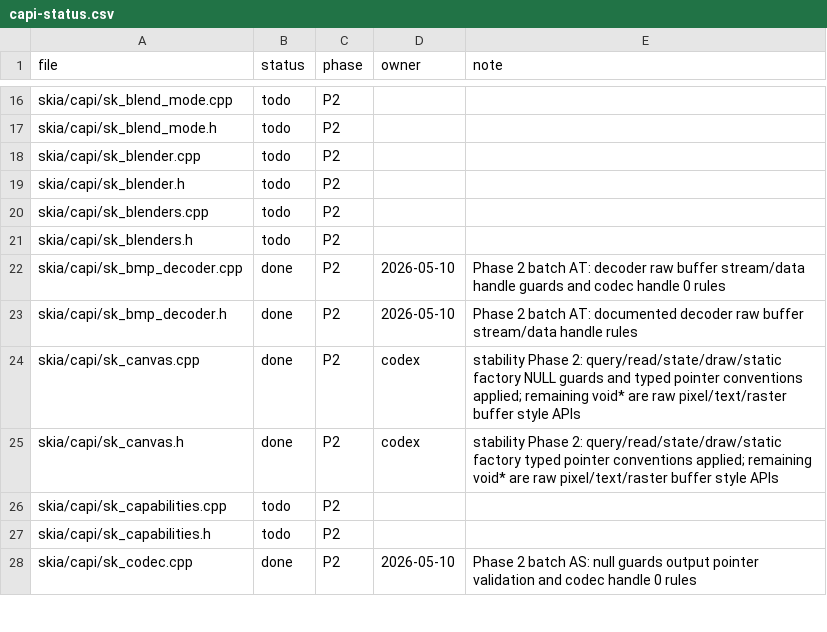
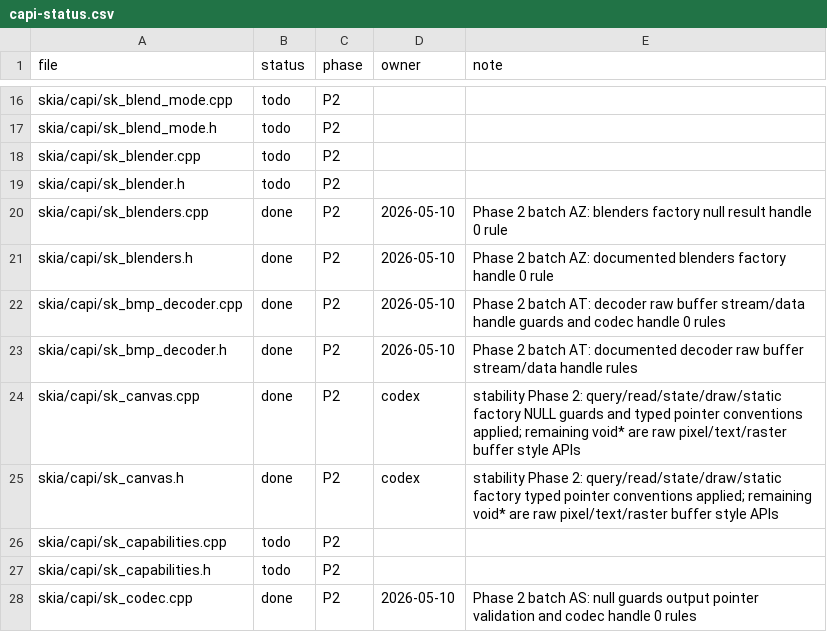
Before and after one commit to dolphilia/reskia, a CSV file: docs/plans/c-binding-remediation/checklists/capi-status.csv, drawn as a sheet; only a part is shown, gaps mark what is left out.

```diff
--- a/docs/plans/c-binding-remediation/checklists/capi-status.csv
+++ b/docs/plans/c-binding-remediation/checklists/capi-status.csv
@@ -19,4 +19,4 @@ skia/capi/sk_blender.cpp,todo,P2,,
 skia/capi/sk_blender.h,todo,P2,,
-skia/capi/sk_blenders.cpp,todo,P2,,
-skia/capi/sk_blenders.h,todo,P2,,
+skia/capi/sk_blenders.cpp,done,P2,2026-05-10,Phase 2 batch AZ: blenders factory null result handle 0 rule
+skia/capi/sk_blenders.h,done,P2,2026-05-10,Phase 2 batch AZ: documented blenders factory handle 0 rule
 skia/capi/sk_bmp_decoder.cpp,done,P2,2026-05-10,Phase 2 batch AT: decoder raw buffer stream/data handle guards and codec handle 0 rules
```
Also changed, not shown: 6 other files.
